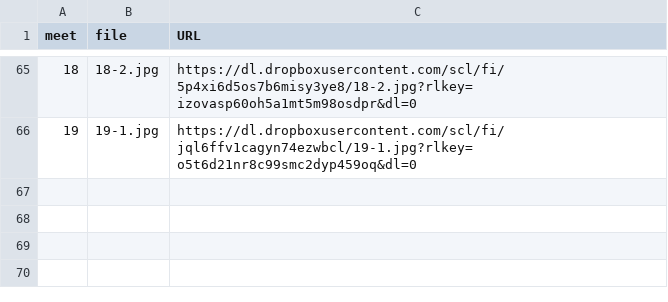
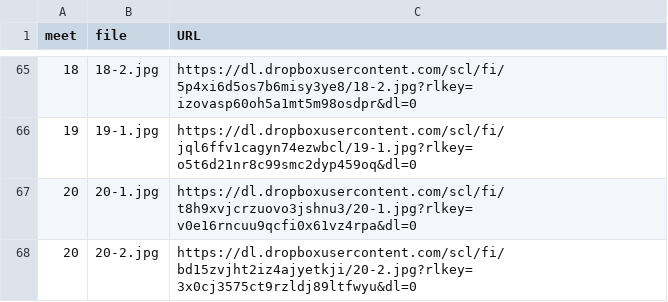
Before and after one commit to dhhepting/dhhepting.github.io, a CSV file: _data/teaching/CS-315/202630/media.csv, drawn as a sheet; only a part is shown, gaps mark what is left out.

Commit message:
media for meeting 20

```diff
--- a/_data/teaching/CS-315/202630/media.csv
+++ b/_data/teaching/CS-315/202630/media.csv
@@ -66 +66,3 @@ meet,file,URL
 19,19-1.jpg,https://dl.dropboxusercontent.com/scl/fi/jql6ffv1cagyn74ezwbcl/19-1.jpg?rlkey=o5t6d21nr8c99smc2dyp459oq&dl=0
+20,20-1.jpg,https://dl.dropboxusercontent.com/scl/fi/t8h9xvjcrzuovo3jshnu3/20-1.jpg?rlkey=v0e16rncuu9qcfi0x61vz4rpa&dl=0
+20,20-2.jpg,https://dl.dropboxusercontent.com/scl/fi/bd15zvjht2iz4ajyetkji/20-2.jpg?rlkey=3x0cj3575ct9rzldj89ltfwyu&dl=0
```
